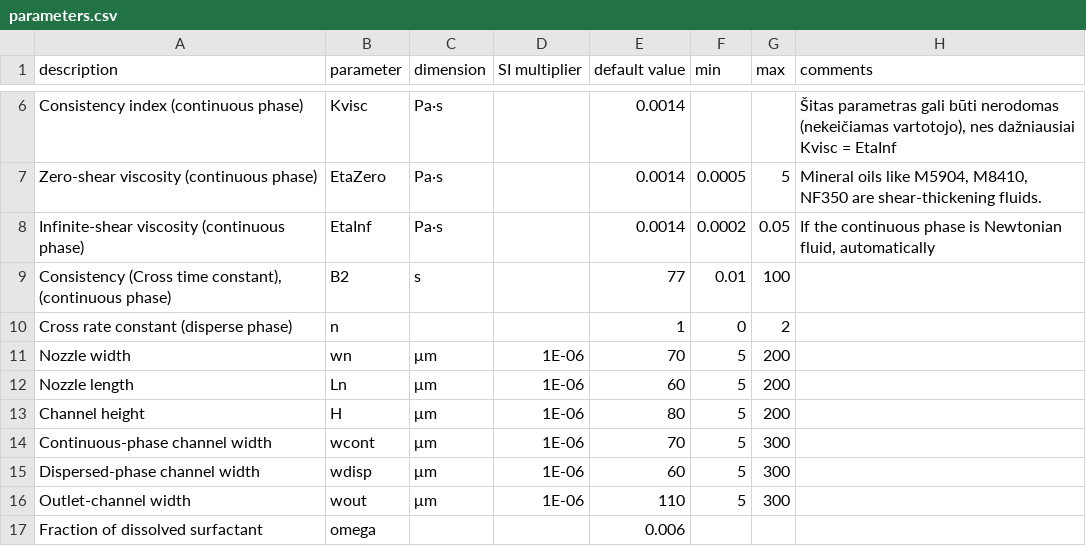
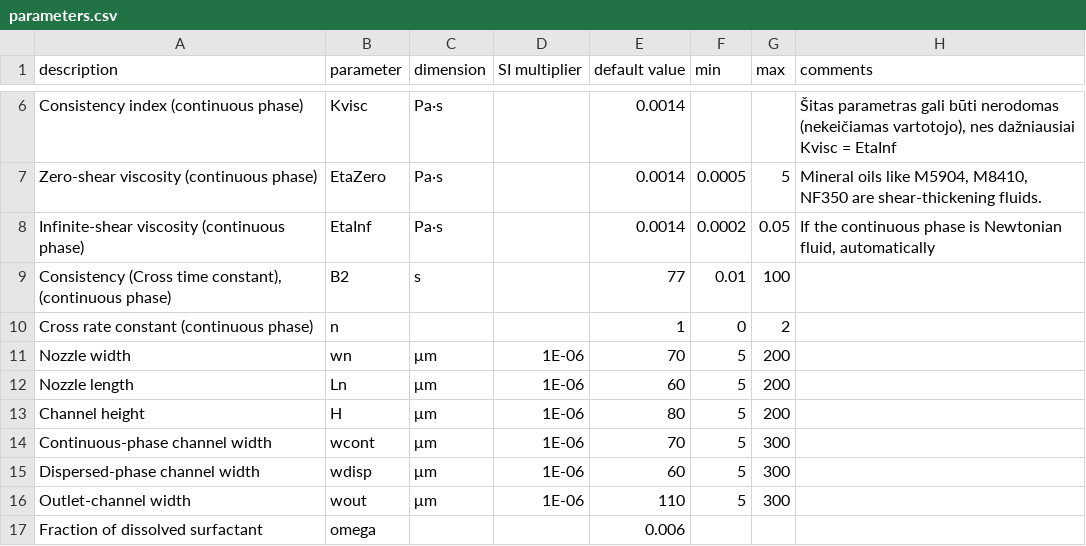
Before and after one commit to merkys/DropSolver, a CSV file: parameters.csv, drawn as a sheet; only a part is shown, gaps mark what is left out.

Commit message:
Fixing the description of 'n' parameter.

```diff
--- a/parameters.csv
+++ b/parameters.csv
@@ -9,3 +9,3 @@ Infinite-shear viscosity (continuous phase),EtaInf,Pa·s,,0.0014,0.0002,0.05,"If
 "Consistency (Cross time constant), (continuous phase)",B2,s,,77,0.01,100,
-Cross rate constant (disperse phase),n,,,1,0,2,
+Cross rate constant (continuous phase),n,,,1,0,2,
 Nozzle width,wn,μm,1E-06,70,5,200,
```
